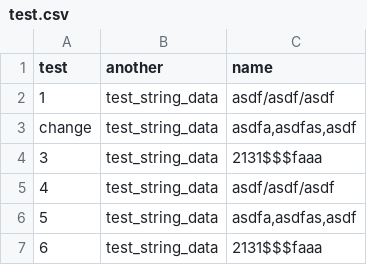
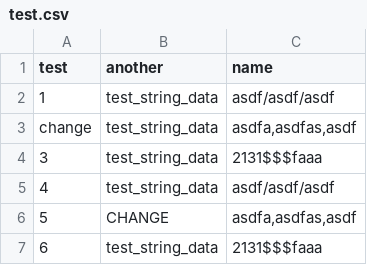
Before and after one commit to e2r2fx/CsvGit, a CSV file: test.csv, drawn as a sheet.

Commit message:
changed test_string_data

```diff
--- a/test.csv
+++ b/test.csv
@@ -5,3 +5,3 @@ change,test_string_data,"asdfa,asdfas,asdf"
 4,test_string_data,asdf/asdf/asdf
-5,test_string_data,"asdfa,asdfas,asdf"
+5,CHANGE,"asdfa,asdfas,asdf"
 6,test_string_data,2131$$$faaa
```
